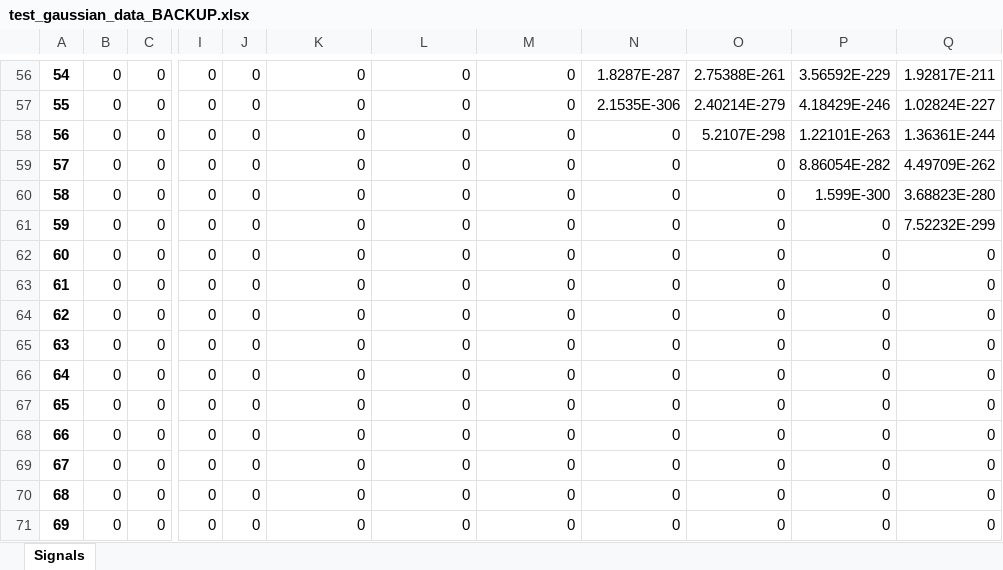
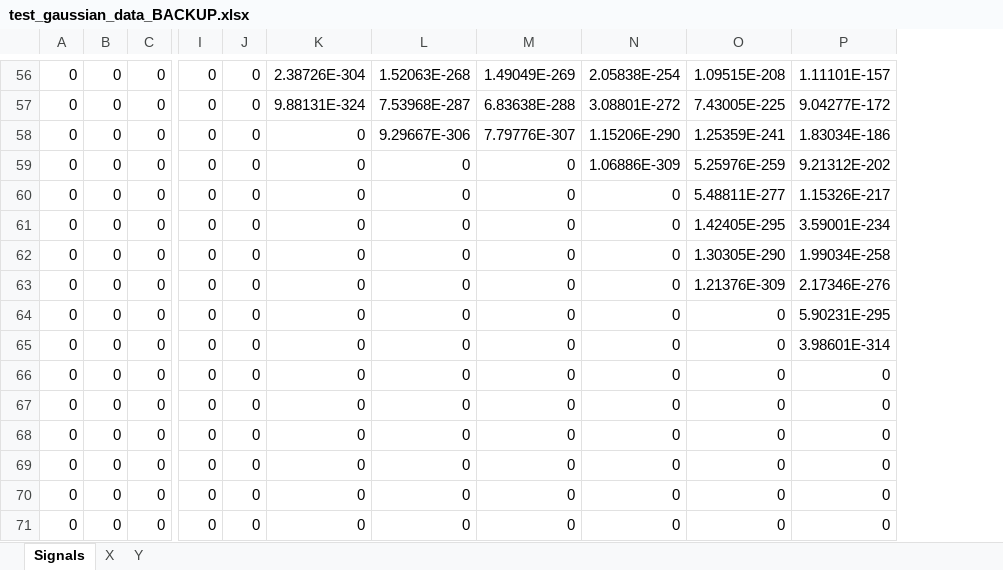
Before and after one commit to thomasstuartsmith3651/MSci_Atrial_Fib, an Excel workbook: test_gaussian_data_BACKUP.xlsx, sheet Signals, drawn as a sheet; only a part is shown, gaps mark what is left out; values as stored, in another font and other column widths than the file's, no borders; removed rows and columns are numbered as before the commit, all else as after; the diff covers the shown part only; the diff names each change by its address in the sheet, - before the commit and + after, or states it on an @@ line.

```diff
--- a/test_gaussian_data_BACKUP.xlsx (sheet Signals)
+++ b/test_gaussian_data_BACKUP.xlsx (sheet Signals)
+sheet tab: X
+sheet tab: Y
-column A, rows 56-71: 54 | 55 | 56 | 57 | 58 | 59 | 60 | 61 | 62 | 63 | 64 | 65 | 66 | 67 | 68 | 69
+column A, rows 56-71: all 0
-column Q, rows 56-71: 1.92817E-211 | 1.02824E-227 | 1.36361E-244 | 4.49709E-262 | 3.68823E-280 | 7.52232E-299 | 0 | 0 | 0 | 0 | 0 | 0 | 0 | 0 | 0 | 0
-K56: 0
+K56: 2.38726E-304
-L56: 0
+L56: 1.52063E-268
-M56: 0
+M56: 1.49049E-269
-N56: 1.8287E-287
+N56: 2.05838E-254
-O56: 2.75388E-261
+O56: 1.09515E-208
-P56: 3.56592E-229
+P56: 1.11101E-157
-K57: 0
+K57: 9.88131E-324
-L57: 0
+L57: 7.53968E-287
-M57: 0
+M57: 6.83638E-288
-N57: 2.1535E-306
+N57: 3.08801E-272
-O57: 2.40214E-279
+O57: 7.43005E-225
-P57: 4.18429E-246
+P57: 9.04277E-172
-L58: 0
+L58: 9.29667E-306
-M58: 0
+M58: 7.79776E-307
-N58: 0
+N58: 1.15206E-290
-O58: 5.2107E-298
+O58: 1.25359E-241
-P58: 1.22101E-263
+P58: 1.83034E-186
-N59: 0
+N59: 1.06886E-309
-O59: 0
+O59: 5.25976E-259
-P59: 8.86054E-282
+P59: 9.21312E-202
-O60: 0
+O60: 5.48811E-277
-P60: 1.599E-300
+P60: 1.15326E-217
-O61: 0
+O61: 1.42405E-295
-P61: 0
+P61: 3.59001E-234
-O62: 0
+O62: 1.30305E-290
-P62: 0
+P62: 1.99034E-258
-O63: 0
+O63: 1.21376E-309
-P63: 0
+P63: 2.17346E-276
-P64: 0
+P64: 5.90231E-295
-P65: 0
+P65: 3.98601E-314
```
Also changed, not shown: 47 added rows, 47 removed rows and 72 edited cells elsewhere in this sheet, test_gaussian_x_data_BACKUP.xlsx, test_gaussian_y_data_BACKUP.xlsx, 5 other files.
